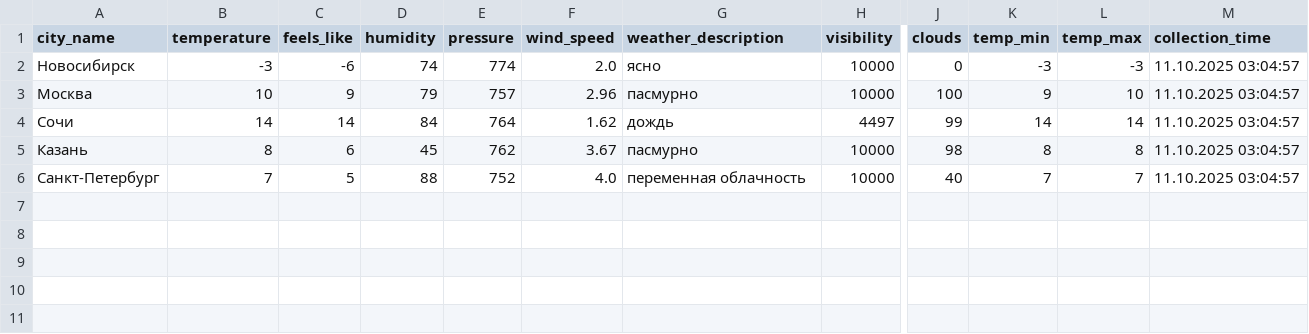
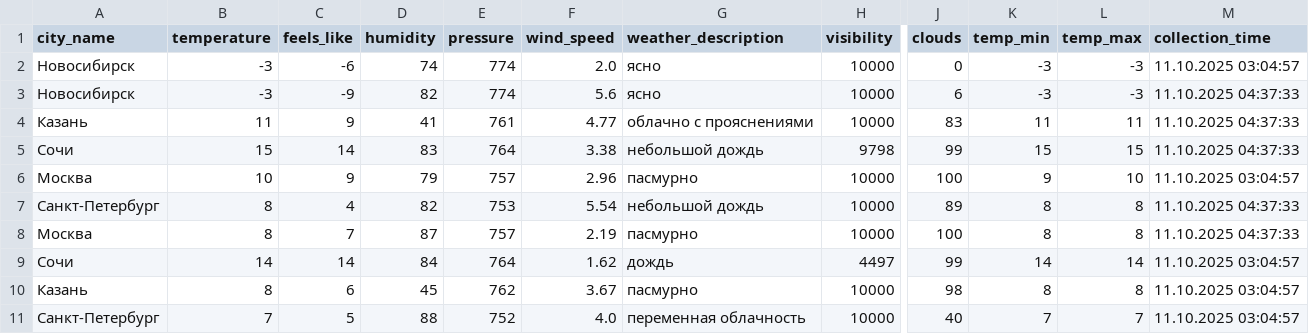
Before and after one commit to julia-JT/Weather_tourism_pipeline, a CSV file: data/enriched/weather_enriched_20251011.csv, drawn as a sheet; only a part is shown, gaps mark what is left out; rows hold the shown columns only; the diff names each change by its address in the sheet, - before the commit and + after, or states it on an @@ line.

```diff
--- a/data/enriched/weather_enriched_20251011.csv
+++ b/data/enriched/weather_enriched_20251011.csv
+row 3: Новосибирск | -3 | -9 | 82 | 774 | 5.6 | ясно | 10000 | 6 | -3 | -3 | 11.10.2025 04:37:33
+row 4: Казань | 11 | 9 | 41 | 761 | 4.77 | облачно с прояснениями | 10000 | 83 | 11 | 11 | 11.10.2025 04:37:33
+row 5: Сочи | 15 | 14 | 83 | 764 | 3.38 | небольшой дождь | 9798 | 99 | 15 | 15 | 11.10.2025 04:37:33
+row 7: Санкт-Петербург | 8 | 4 | 82 | 753 | 5.54 | небольшой дождь | 10000 | 89 | 8 | 8 | 11.10.2025 04:37:33
+row 8: Москва | 8 | 7 | 87 | 757 | 2.19 | пасмурно | 10000 | 100 | 8 | 8 | 11.10.2025 04:37:33
```
Also changed, not shown: data/aggregated/city_tourism_rating.csv, data/aggregated/federal_districts_summary.csv, 18 other files.
